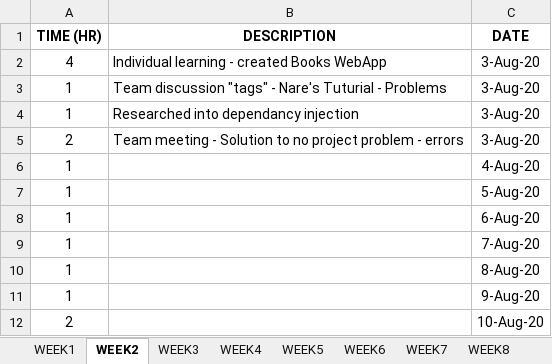
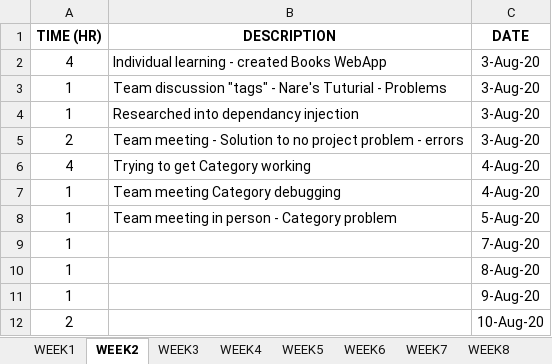
Before and after one commit to GuzziThor/PRT585_Individual, an Excel workbook: timesheet_augustine_s290428.xlsx, sheet WEEK2, drawn as a sheet; values as stored, in another font and other column widths than the file's, no borders; removed rows and columns are numbered as before the commit, all else as after; the diff names each change by its address in the sheet, - before the commit and + after, or states it on an @@ line.

```diff
--- a/timesheet_augustine_s290428.xlsx (sheet WEEK2)
+++ b/timesheet_augustine_s290428.xlsx (sheet WEEK2)
+row 6: 4 | Trying to get Category working | 4-Aug-20
-B7 (DESCRIPTION): (empty)
+B7 (DESCRIPTION): Team meeting Category debugging
-B8 (DESCRIPTION): (empty)
+B8 (DESCRIPTION): Team meeting in person - Category problem
-row 8: 1 |  | 6-Aug-20
```
Also changed, not shown: 34 other files.
